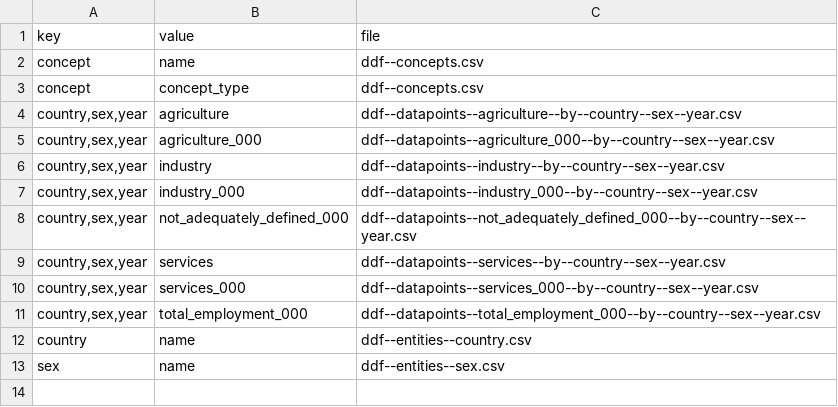
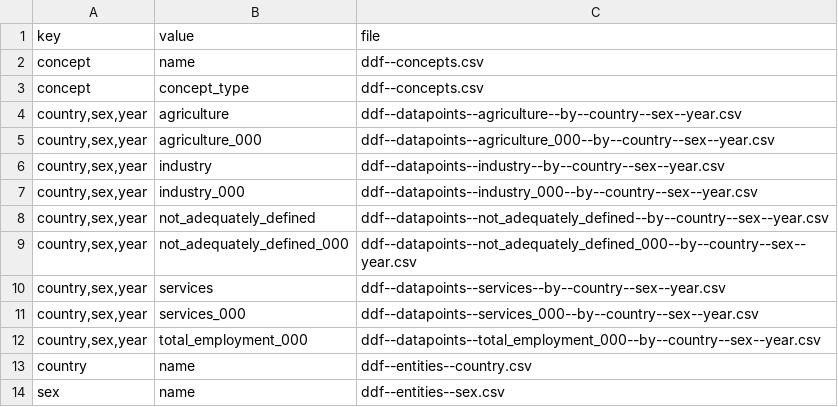
Before and after one commit to semio/ddf--ilo--kilm_employment_sector, a CSV file: ddf--index.csv, drawn as a sheet; the diff names each change by its address in the sheet, - before the commit and + after, or states it on an @@ line.

```diff
--- a/ddf--index.csv
+++ b/ddf--index.csv
+row 8: country,sex,year | not_adequately_defined | ddf--datapoints--not_adequately_defined--by--country--sex--year.csv
```
Also changed, not shown: ddf--concepts.csv, 1 other file.
